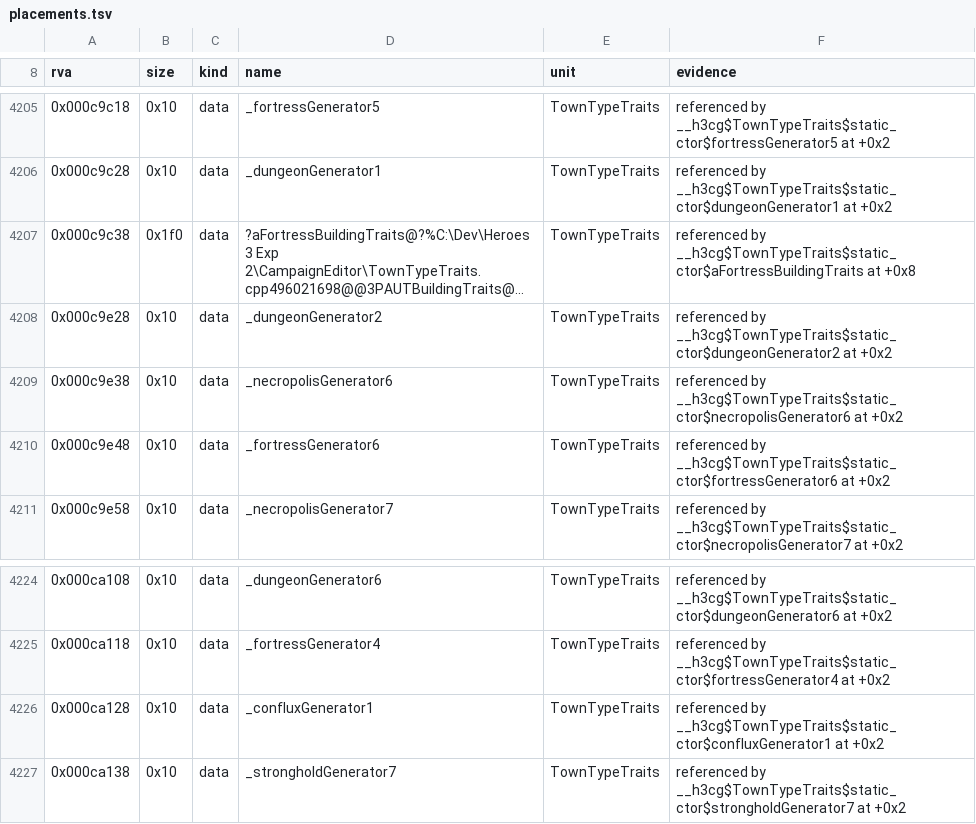
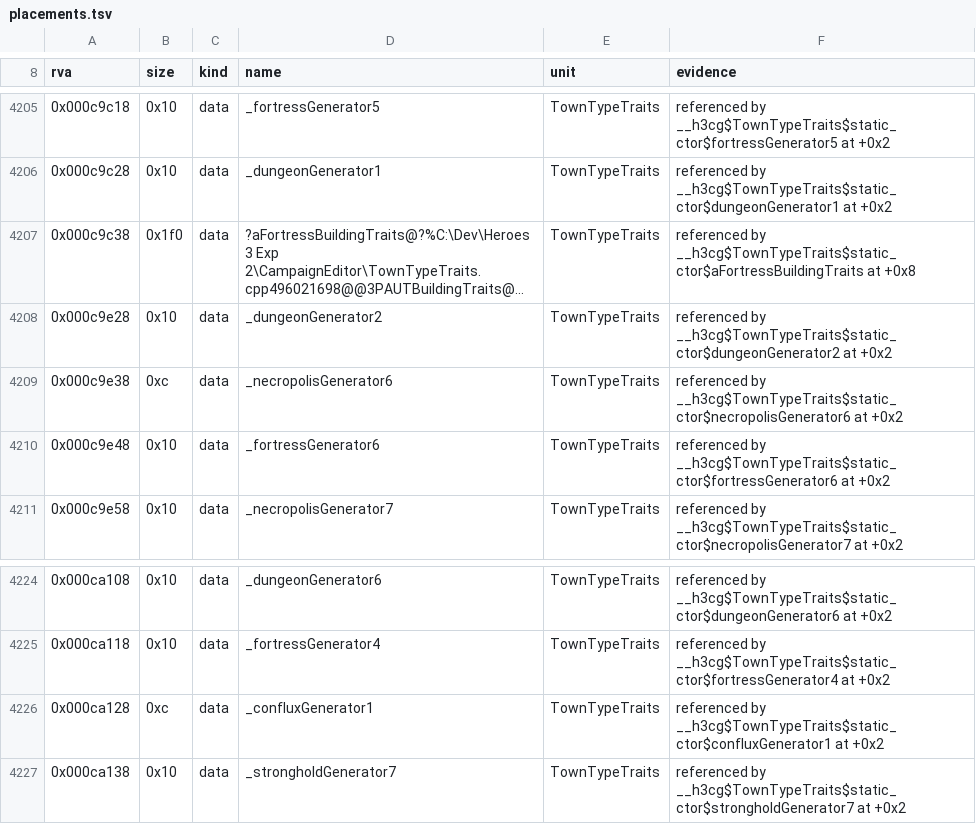
Before and after one commit to Simontwice/homm3-decomp, a TSV file: config/retail/h3ccmped/placements.tsv, drawn as a sheet; only a part is shown, gaps mark what is left out; long unchanged cells end in …; the diff covers the shown part only.

```diff
--- a/config/retail/h3ccmped/placements.tsv
+++ b/config/retail/h3ccmped/placements.tsv
@@ -4208,3 +4208,3 @@ rva	size	kind	name	unit	evidence
 0x000c9e28	0x10	data	_dungeonGenerator2	TownTypeTraits	referenced by __h3cg$TownTypeTraits$static_ctor$dungeonGenerator2 at +0x2
-0x000c9e38	0x10	data	_necropolisGenerator6	TownTypeTraits	referenced by __h3cg$TownTypeTraits$static_ctor$necropolisGenerator6 at +0x2
+0x000c9e38	0xc	data	_necropolisGenerator6	TownTypeTraits	referenced by __h3cg$TownTypeTraits$static_ctor$necropolisGenerator6 at +0x2
 0x000c9e48	0x10	data	_fortressGenerator6	TownTypeTraits	referenced by __h3cg$TownTypeTraits$static_ctor$fortressGenerator6 at +0x2
@@ -4225,3 +4225,3 @@ rva	size	kind	name	unit	evidence
 0x000ca118	0x10	data	_fortressGenerator4	TownTypeTraits	referenced by __h3cg$TownTypeTraits$static_ctor$fortressGenerator4 at +0x2
-0x000ca128	0x10	data	_confluxGenerator1	TownTypeTraits	referenced by __h3cg$TownTypeTraits$static_ctor$confluxGenerator1 at +0x2
+0x000ca128	0xc	data	_confluxGenerator1	TownTypeTraits	referenced by __h3cg$TownTypeTraits$static_ctor$confluxGenerator1 at +0x2
 0x000ca138	0x10	data	_strongholdGenerator7	TownTypeTraits	referenced by __h3cg$TownTypeTraits$static_ctor$strongholdGenerator7 at +0x2
```
Also changed, not shown: 6 edited cells elsewhere in this file, config/match_baseline.h3ccmped.tsv, 3 other files.
